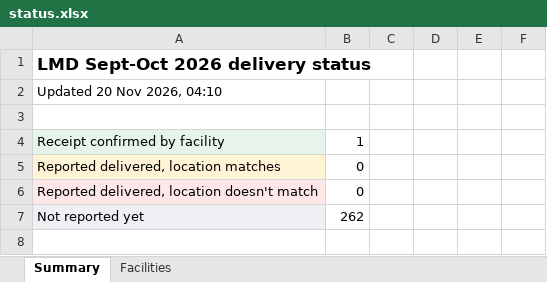
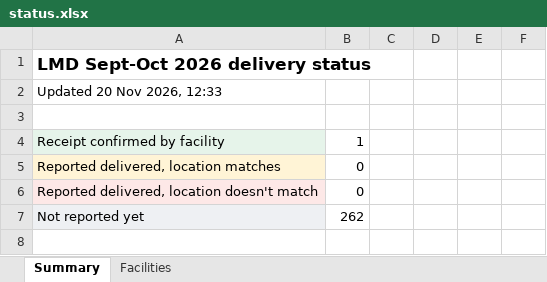
Before and after one commit to saintamadeus/delivery-gps-check, an Excel workbook: data/status.xlsx, sheet Summary, drawn as a sheet; only a part is shown; values as stored, in another font and other column widths than the file's, no borders; the diff names each change by its address in the sheet, - before the commit and + after, or states it on an @@ line.

```diff
--- a/data/status.xlsx (sheet Summary)
+++ b/data/status.xlsx (sheet Summary)
-A2: Updated 20 Nov 2026, 04:10
+A2: Updated 20 Nov 2026, 12:33
```
Also changed, not shown: 1 other file.
